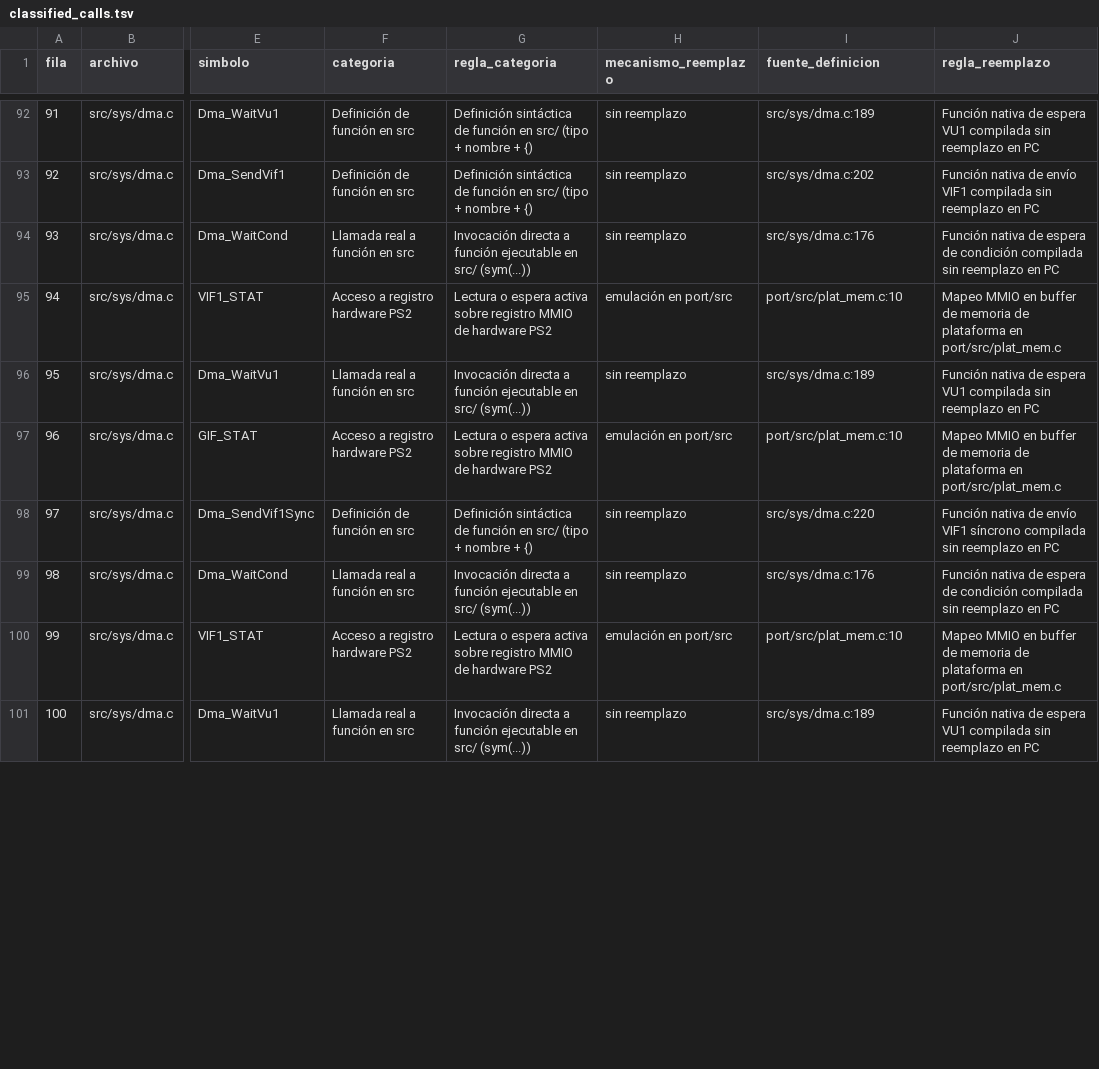
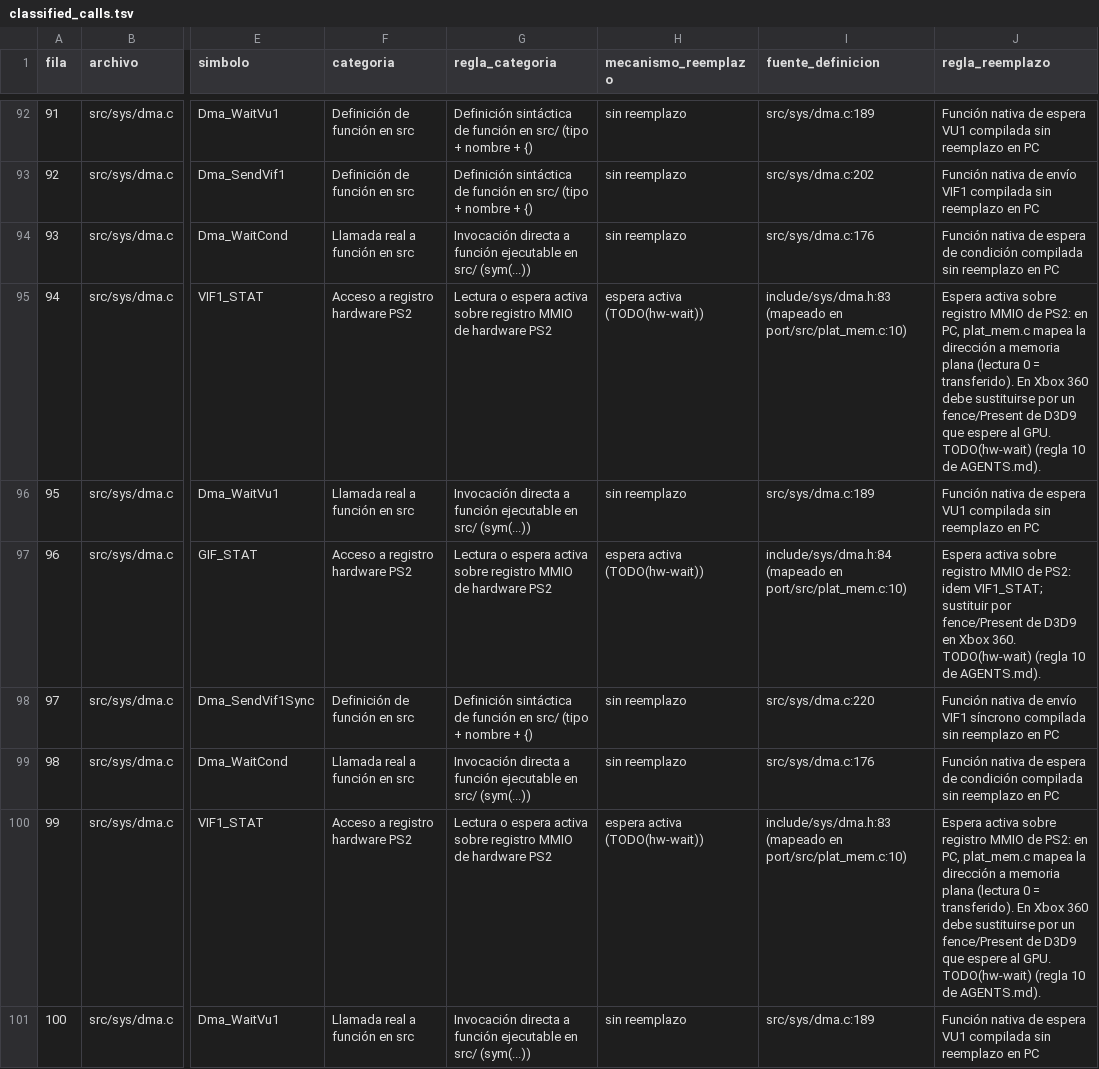
Before and after one commit to oktanon/Xbox360BT3, a TSV file: docs/port/evidence/classified_calls.tsv, drawn as a sheet; only a part is shown, gaps mark what is left out; the diff covers the shown part only; the diff names each change by its address in the sheet, - before the commit and + after, or states it on an @@ line.

Commit message:
fase 0: reclasificar VIF1_STAT/GIF_STAT y tabla cruzada
Verificaciones pendientes (PLAN.md sesion 4) resueltas:

V1 (sceCdSearchFile): no tiene definicion en port/src/ porque
port/tools/undefined.py + link.py generan stubs automaticos
para todo simbolo indefinido durante el build de PC. Para Xbox
360 hay que anadir un stub manual en port/src/plat_file.c
(veredicto: backend propio para 360, en subsistema 1).

V2 (VIF1_STAT y GIF_STAT): reclasificadas de 'emulacion en
port/src' a 'espera activa (TODO(hw-wait))'. En PC, plat_mem.c
mapea la direccion MMIO a memoria plana (lectura 0 = transferido).
En Xbox 360 los registros no existen: cada 'while (*VIF1_STAT & ...)'
y 'while (*GIF_STAT & ...)' debe sustituirse por un fence/Present
de D3D9 que espere al GPU (regla 10 de AGENTS.md). 19 filas
afectadas (9 VIF1_STAT + 10 GIF_STAT).

V3 (D2_CHCR): ya estaba bien clasificado en PLAN.md sesion 4.
Mecanismo: emulacion en port/src (Port_DmaChcr(2)).

V4 (tabla cruzada): nueva evidencia cross_table.tsv con la matriz
categoria x mecanismo de las 369 filas. Asimetria explicada:
  70 = categoria 'Stub / implementacion en port/src' (definiciones)
  107 = mecanismo 'stub de enlace (port/src)' (definiciones 41 +
        llamadas reales 65 + directivas 1 = 107).

V5 (MCF_POLL): la macro se usa 21 veces en src/sys/mcflow_a.c.
La cita original que la marcaba 'macro_no_usada' era incorrecta.

V6 (hud_a.c:439): ya resuelto en sesion 8 (Reutilizar version
PORT con adaptacion).

Cambios adicionales:
- classify_calls.py actualizado para leer la seccion 1 de los 3
  sub-archivos (post division sesion 12) en lugar del hub.
- VIF1_STAT y GIF_STAT en SYMBOL_MAP con mecanismo y regla nuevos.
- cross_table.py reproducible para regenerar la tabla cruzada.

```diff
--- a/docs/port/evidence/classified_calls.tsv
+++ b/docs/port/evidence/classified_calls.tsv
-H95 (mecanismo_reemplazo): emulación en port/src
+H95 (mecanismo_reemplazo): espera activa (TODO(hw-wait))
-I95 (fuente_definicion): port/src/plat_mem.c:10
+I95 (fuente_definicion): include/sys/dma.h:83 (mapeado en port/src/plat_mem.c:10)
-J95 (regla_reemplazo): Mapeo MMIO en buffer de memoria de plataforma en port/src/plat_mem.c
+J95 (regla_reemplazo): Espera activa sobre registro MMIO de PS2: en PC, plat_mem.c mapea la dirección a memoria plana (lectura 0 = transferido). En Xbox 360 debe sustituirse por un fence/Present de D3D9 que espere al GPU. TODO(hw-wait) (regla 10 de AGENTS.md).
-H97 (mecanismo_reemplazo): emulación en port/src
+H97 (mecanismo_reemplazo): espera activa (TODO(hw-wait))
-I97 (fuente_definicion): port/src/plat_mem.c:10
+I97 (fuente_definicion): include/sys/dma.h:84 (mapeado en port/src/plat_mem.c:10)
-J97 (regla_reemplazo): Mapeo MMIO en buffer de memoria de plataforma en port/src/plat_mem.c
+J97 (regla_reemplazo): Espera activa sobre registro MMIO de PS2: idem VIF1_STAT; sustituir por fence/Present de D3D9 en Xbox 360. TODO(hw-wait) (regla 10 de AGENTS.md).
-H100 (mecanismo_reemplazo): emulación en port/src
+H100 (mecanismo_reemplazo): espera activa (TODO(hw-wait))
-I100 (fuente_definicion): port/src/plat_mem.c:10
+I100 (fuente_definicion): include/sys/dma.h:83 (mapeado en port/src/plat_mem.c:10)
-J100 (regla_reemplazo): Mapeo MMIO en buffer de memoria de plataforma en port/src/plat_mem.c
+J100 (regla_reemplazo): Espera activa sobre registro MMIO de PS2: en PC, plat_mem.c mapea la dirección a memoria plana (lectura 0 = transferido). En Xbox 360 debe sustituirse por un fence/Present de D3D9 que espere al GPU. TODO(hw-wait) (regla 10 de AGENTS.md).
```
Also changed, not shown: 48 edited cells elsewhere in this file, 3 other files.
